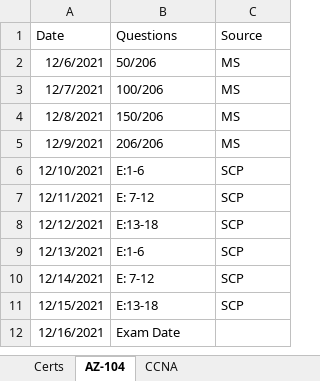
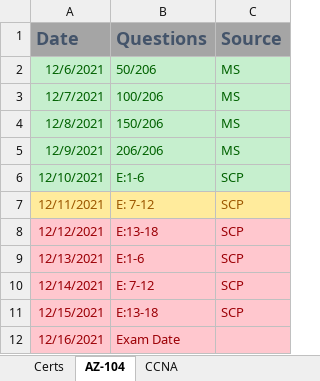
Before and after one commit to netdevmike/Certifications, an Excel workbook: Certifications_Schedule.xlsx, sheet AZ-104, drawn as a sheet; values as stored, in another font and other column widths than the file's, no borders; the diff names each change by its address in the sheet, - before the commit and + after, or states it on an @@ line.

Commit message:
Update Certifications_Schedule.xlsx

```diff
--- a/Certifications_Schedule.xlsx (sheet AZ-104)
+++ b/Certifications_Schedule.xlsx (sheet AZ-104)
@@ A1:C1 fill: none → #A5A5A5, bold: off → on, text colour: black → #44546A, text size: larger @@
@@ A2:C6 fill: none → #C6EFCE, text colour: black → #006100 @@
@@ A7:C7 fill: none → #FFEB9C, text colour: black → #9C5700 @@
-A8:C12 fill: none
+A8:C12 fill: #FFC7CE
-A8:C11 text colour: black
+A8:C11 text colour: #9C0006
-A12:B12 text colour: black
+A12:B12 text colour: #9C0006
```
Also changed, not shown: sheet Certs.
